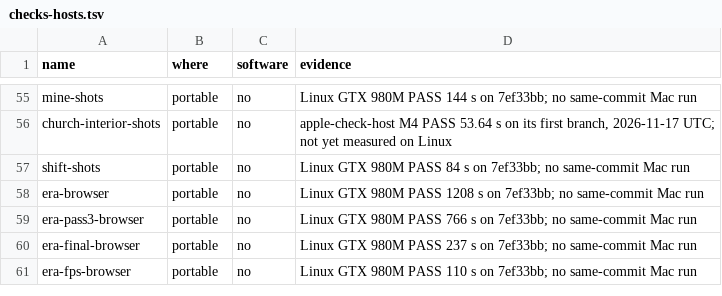
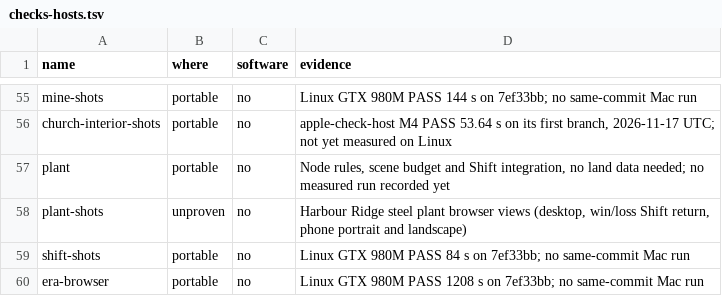
Before and after one commit to dfakkeldy/just-drive, a TSV file: tools/checks-hosts.tsv, drawn as a sheet; only a part is shown, gaps mark what is left out; the shorter side is filled out with more unchanged rows.

```diff
--- a/tools/checks-hosts.tsv
+++ b/tools/checks-hosts.tsv
@@ -56,2 +56,4 @@ mine-shots	portable	no	Linux GTX 980M PASS 144 s on 7ef33bb; no same-commit Mac
 church-interior-shots	portable	no	apple-check-host M4 PASS 53.64 s on its first branch, 2026-11-17 UTC; not yet measured on Linux
+plant	portable	no	Node rules, scene budget and Shift integration, no land data needed; no measured run recorded yet
+plant-shots	unproven	no	Harbour Ridge steel plant browser views (desktop, win/loss Shift return, phone portrait and landscape)
 shift-shots	portable	no	Linux GTX 980M PASS 84 s on 7ef33bb; no same-commit Mac run
```
Also changed, not shown: tools/checks.tsv, 19 other files.
